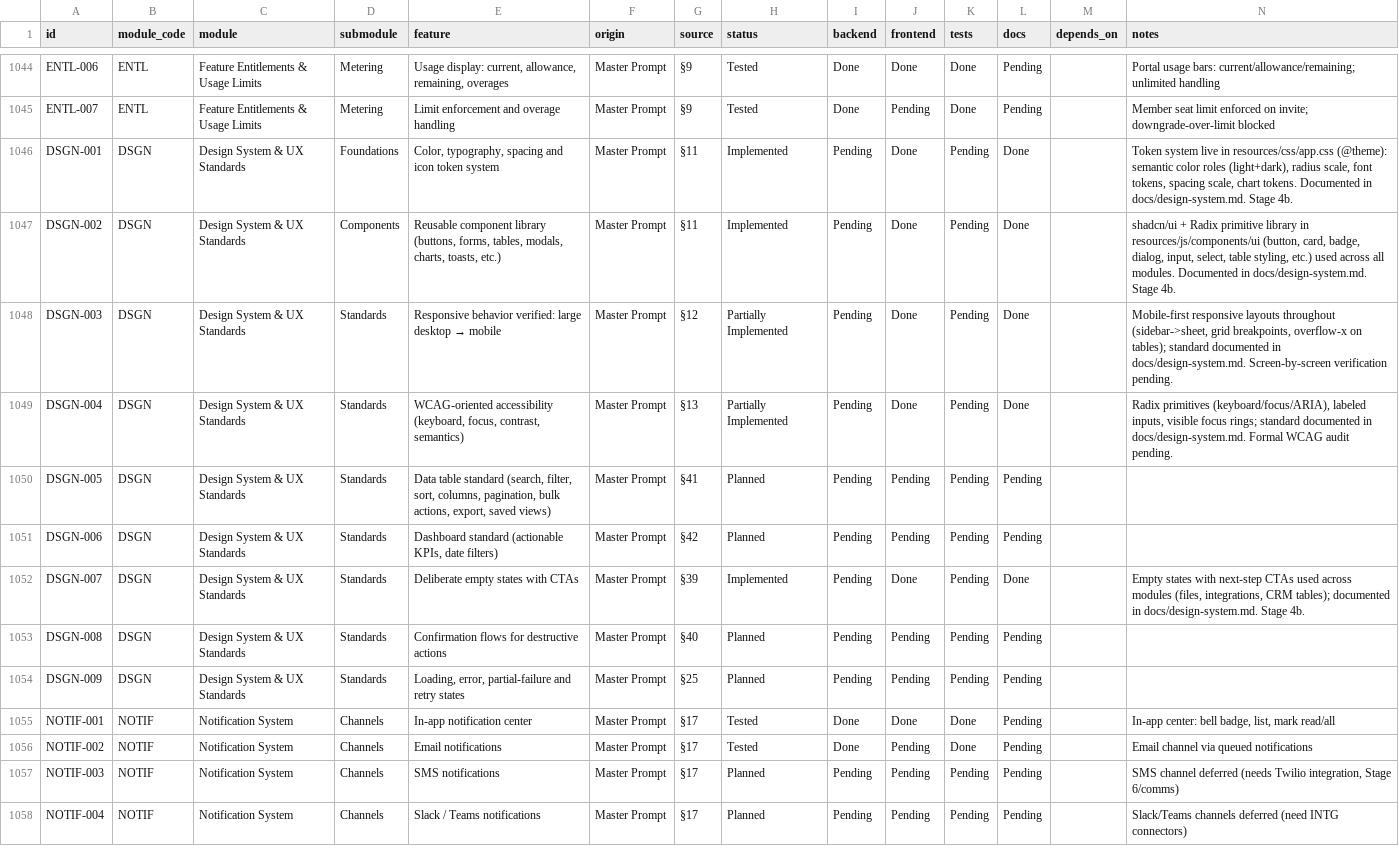
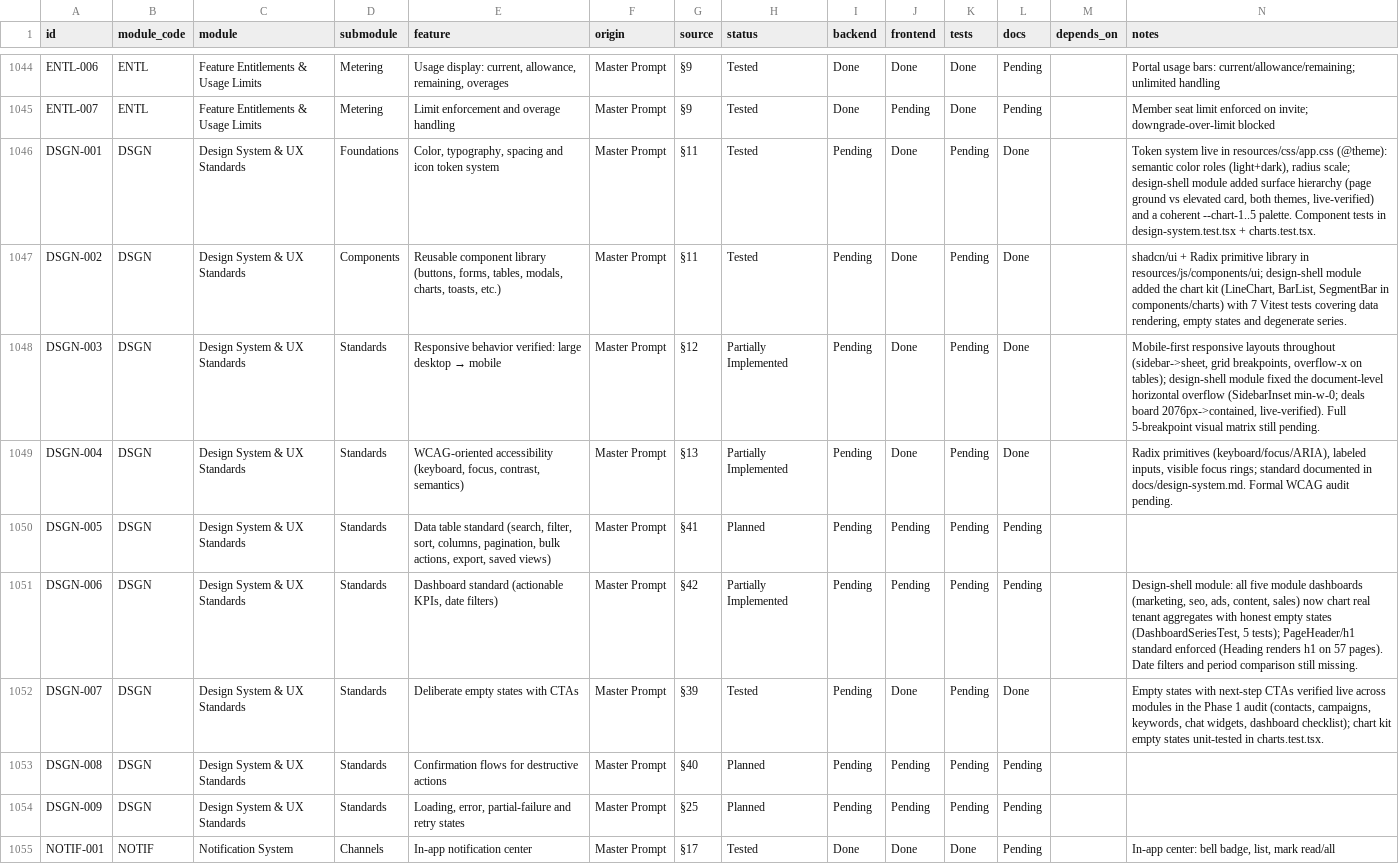
Before and after one commit to TechPioDev/piotrack, a CSV file: docs/register/feature-register.csv, drawn as a sheet; only a part is shown, gaps mark what is left out; the shorter side is filled out with more unchanged rows.

```diff
--- a/docs/register/feature-register.csv
+++ b/docs/register/feature-register.csv
@@ -1045,9 +1045,9 @@ ENTL-006,ENTL,Feature Entitlements & Usage Limits,Metering,"Usage display: curre
 ENTL-007,ENTL,Feature Entitlements & Usage Limits,Metering,Limit enforcement and overage handling,Master Prompt,§9,Tested,Done,Pending,Done,Pending,,Member seat limit enforced on invite; downgrade-over-limit blocked
-DSGN-001,DSGN,Design System & UX Standards,Foundations,"Color, typography, spacing and icon token system",Master Prompt,§11,Implemented,Pending,Done,Pending,Done,,"Token system live in resources/css/app.css (@theme): semantic color roles (light+dark), radius scale, font tokens, spacing scale, chart tokens. Documented in docs/design-system.md. Stage 4b."
-DSGN-002,DSGN,Design System & UX Standards,Components,"Reusable component library (buttons, forms, tables, modals, charts, toasts, etc.)",Master Prompt,§11,Implemented,Pending,Done,Pending,Done,,"shadcn/ui + Radix primitive library in resources/js/components/ui (button, card, badge, dialog, input, select, table styling, etc.) used across all modules. Documented in docs/design-system.md. Stage 4b."
-DSGN-003,DSGN,Design System & UX Standards,Standards,Responsive behavior verified: large desktop → mobile,Master Prompt,§12,Partially Implemented,Pending,Done,Pending,Done,,"Mobile-first responsive layouts throughout (sidebar->sheet, grid breakpoints, overflow-x on tables); standard documented in docs/design-system.md. Screen-by-screen verification pending."
+DSGN-001,DSGN,Design System & UX Standards,Foundations,"Color, typography, spacing and icon token system",Master Prompt,§11,Tested,Pending,Done,Pending,Done,,"Token system live in resources/css/app.css (@theme): semantic color roles (light+dark), radius scale; design-shell module added surface hierarchy (page ground vs elevated card, both themes, live-verified) and a coherent --chart-1..5 palette. Component tests in design-system.test.tsx + charts.test.tsx."
+DSGN-002,DSGN,Design System & UX Standards,Components,"Reusable component library (buttons, forms, tables, modals, charts, toasts, etc.)",Master Prompt,§11,Tested,Pending,Done,Pending,Done,,"shadcn/ui + Radix primitive library in resources/js/components/ui; design-shell module added the chart kit (LineChart, BarList, SegmentBar in components/charts) with 7 Vitest tests covering data rendering, empty states and degenerate series."
+DSGN-003,DSGN,Design System & UX Standards,Standards,Responsive behavior verified: large desktop → mobile,Master Prompt,§12,Partially Implemented,Pending,Done,Pending,Done,,"Mobile-first responsive layouts throughout (sidebar->sheet, grid breakpoints, overflow-x on tables); design-shell module fixed the document-level horizontal overflow (SidebarInset min-w-0; deals board 2076px->contained, live-verified). Full 5-breakpoint visual matrix still pending."
 DSGN-004,DSGN,Design System & UX Standards,Standards,"WCAG-oriented accessibility (keyboard, focus, contrast, semantics)",Master Prompt,§13,Partially Implemented,Pending,Done,Pending,Done,,"Radix primitives (keyboard/focus/ARIA), labeled inputs, visible focus rings; standard documented in docs/design-system.md. Formal WCAG audit pending."
 DSGN-005,DSGN,Design System & UX Standards,Standards,"Data table standard (search, filter, sort, columns, pagination, bulk actions, export, saved views)",Master Prompt,§41,Planned,Pending,Pending,Pending,Pending,,
-DSGN-006,DSGN,Design System & UX Standards,Standards,"Dashboard standard (actionable KPIs, date filters)",Master Prompt,§42,Planned,Pending,Pending,Pending,Pending,,
-DSGN-007,DSGN,Design System & UX Standards,Standards,Deliberate empty states with CTAs,Master Prompt,§39,Implemented,Pending,Done,Pending,Done,,"Empty states with next-step CTAs used across modules (files, integrations, CRM tables); documented in docs/design-system.md. Stage 4b."
+DSGN-006,DSGN,Design System & UX Standards,Standards,"Dashboard standard (actionable KPIs, date filters)",Master Prompt,§42,Partially Implemented,Pending,Pending,Pending,Pending,,"Design-shell module: all five module dashboards (marketing, seo, ads, content, sales) now chart real tenant aggregates with honest empty states (DashboardSeriesTest, 5 tests); PageHeader/h1 standard enforced (Heading renders h1 on 57 pages). Date filters and period comparison still missing."
+DSGN-007,DSGN,Design System & UX Standards,Standards,Deliberate empty states with CTAs,Master Prompt,§39,Tested,Pending,Done,Pending,Done,,"Empty states with next-step CTAs verified live across modules in the Phase 1 audit (contacts, campaigns, keywords, chat widgets, dashboard checklist); chart kit empty states unit-tested in charts.test.tsx."
 DSGN-008,DSGN,Design System & UX Standards,Standards,Confirmation flows for destructive actions,Master Prompt,§40,Planned,Pending,Pending,Pending,Pending,,
```
Also changed, not shown: 22 other files.
